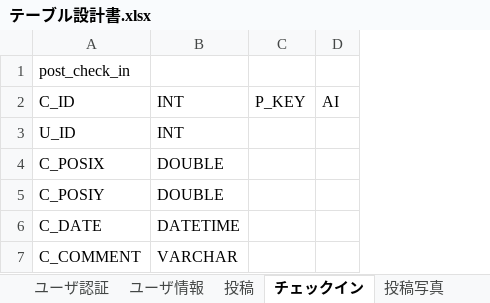
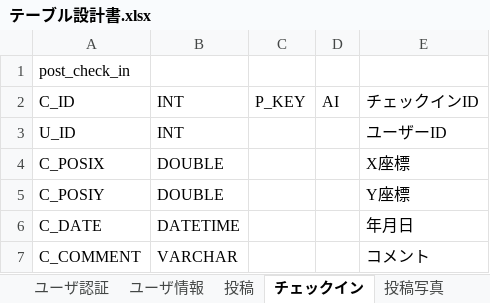
Before and after one commit to tarukenlabo/2015_11_willands, an Excel workbook: doc/23_プログラム設計/テーブル設計書.xlsx, sheet チェックイン, drawn as a sheet; values as stored, in another font and other column widths than the file's, no borders; the diff names each change by its address in the sheet, - before the commit and + after, or states it on an @@ line.

Commit message:
フィールド名追記中

```diff
--- a/doc/23_プログラム設計/テーブル設計書.xlsx (sheet チェックイン)
+++ b/doc/23_プログラム設計/テーブル設計書.xlsx (sheet チェックイン)
+column E, rows 2-7: チェックインID | ユーザーID | X座標 | Y座標 | 年月日 | コメント
```
Also changed, not shown: sheet 投稿.
